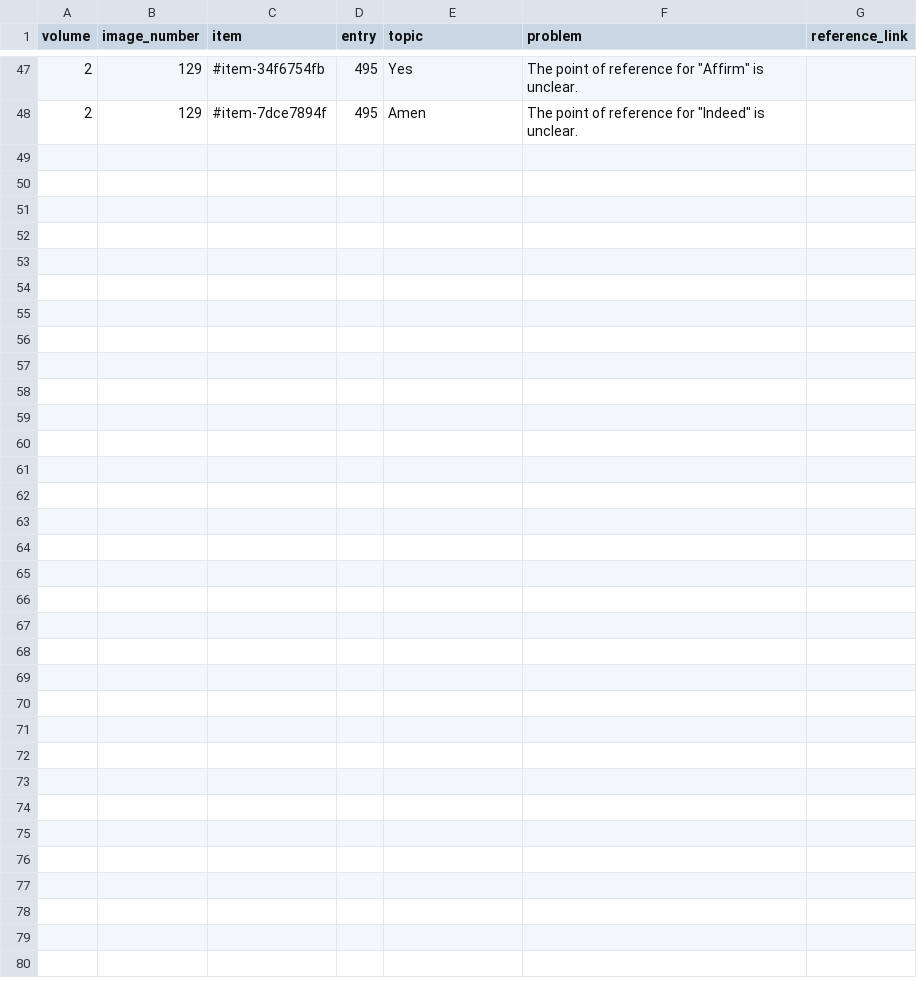
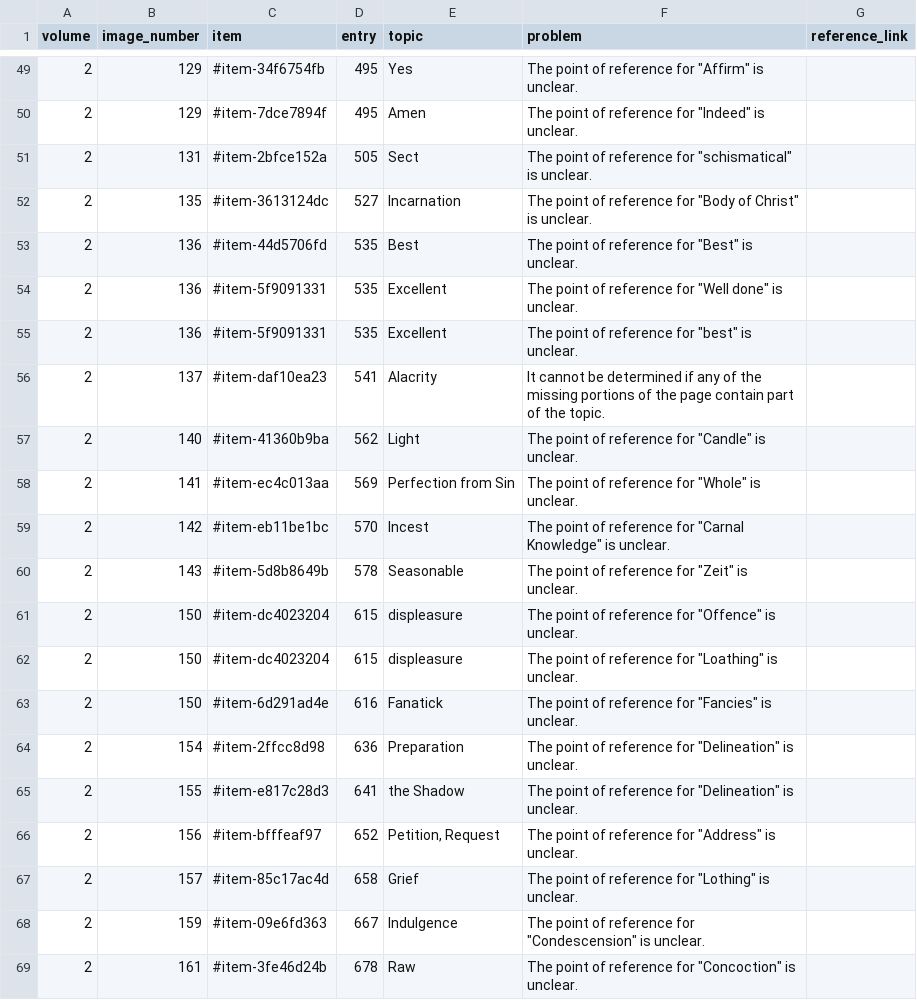
Before and after one commit to KislakCenter/beehive-annotation-scripts, a CSV file: data/num-issues.csv, drawn as a sheet; only a part is shown, gaps mark what is left out; the diff covers the shown part only.

Commit message:
Updated data and code

```diff
--- a/data/num-issues.csv
+++ b/data/num-issues.csv
@@ -48 +50,20 @@ volume,image_number,item,entry,topic,problem,reference_link
 2,129,#item-7dce7894f,495,Amen,"The point of reference for ""Indeed"" is unclear.",
+2,131,#item-2bfce152a,505,Sect,"The point of reference for ""schismatical"" is unclear.",
+2,135,#item-3613124dc,527,Incarnation,"The point of reference for ""Body of Christ"" is unclear.",
+2,136,#item-44d5706fd,535,Best,"The point of reference for ""Best"" is unclear.",
+2,136,#item-5f9091331,535,Excellent,"The point of reference for ""Well done"" is unclear.",
+2,136,#item-5f9091331,535,Excellent,"The point of reference for ""best"" is unclear.",
+2,137,#item-daf10ea23,541,Alacrity,It cannot be determined if any of the missing portions of the page contain part of the topic.,
+2,140,#item-41360b9ba,562,Light,"The point of reference for ""Candle"" is unclear.",
+2,141,#item-ec4c013aa,569,Perfection from Sin,"The point of reference for ""Whole"" is unclear.",
+2,142,#item-eb11be1bc,570,Incest,"The point of reference for ""Carnal Knowledge"" is unclear.",
+2,143,#item-5d8b8649b,578,Seasonable,"The point of reference for ""Zeit"" is unclear.",
+2,150,#item-dc4023204,615,displeasure,"The point of reference for ""Offence"" is unclear.",
+2,150,#item-dc4023204,615,displeasure,"The point of reference for ""Loathing"" is unclear.",
+2,150,#item-6d291ad4e,616,Fanatick,"The point of reference for ""Fancies"" is unclear.",
+2,154,#item-2ffcc8d98,636,Preparation,"The point of reference for ""Delineation"" is unclear.",
+2,155,#item-e817c28d3,641,the Shadow,"The point of reference for ""Delineation"" is unclear.",
+2,156,#item-bfffeaf97,652,"Petition, Request","The point of reference for ""Address"" is unclear.",
+2,157,#item-85c17ac4d,658,Grief,"The point of reference for ""Lothing"" is unclear.",
+2,159,#item-09e6fd363,667,Indulgence,"The point of reference for ""Condescension"" is unclear.",
+2,161,#item-3fe46d24b,678,Raw,"The point of reference for ""Concoction"" is unclear.",
```
Also changed, not shown: 13 added rows elsewhere in this file, data/alpha-corrections.csv, data/alpha-issues.csv, 6 other files.
